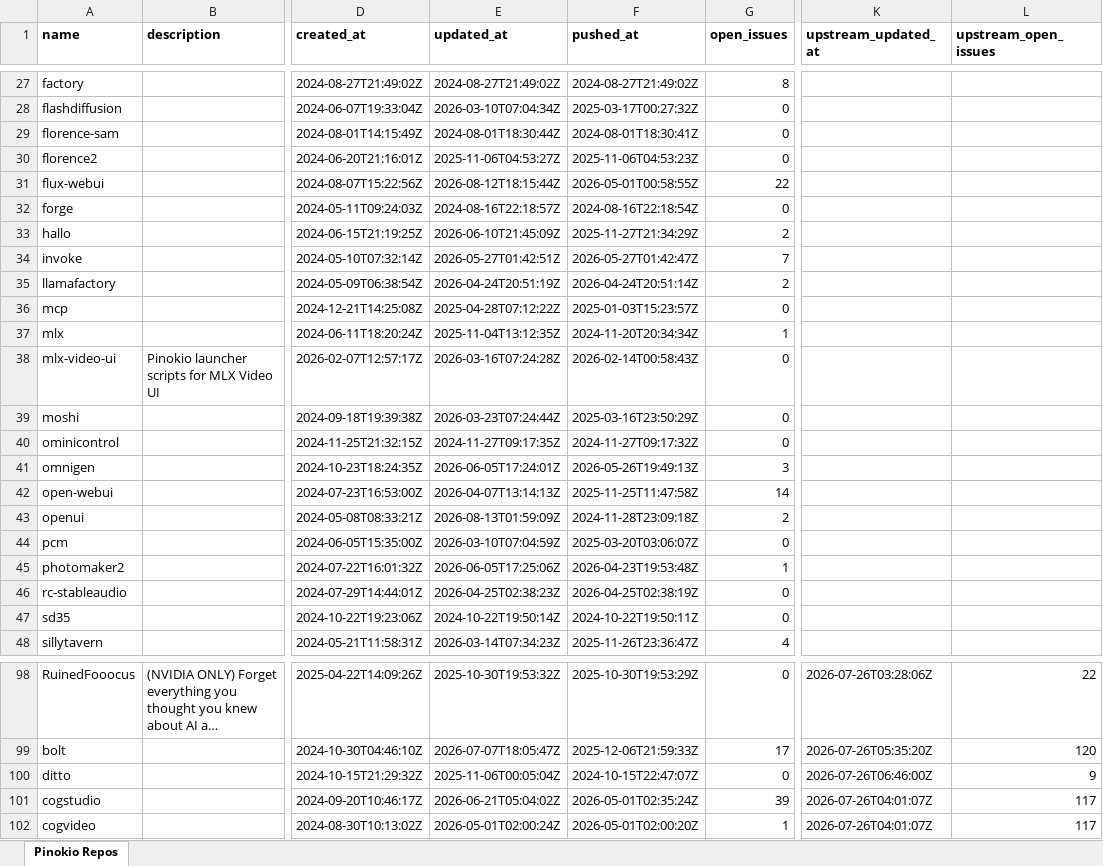
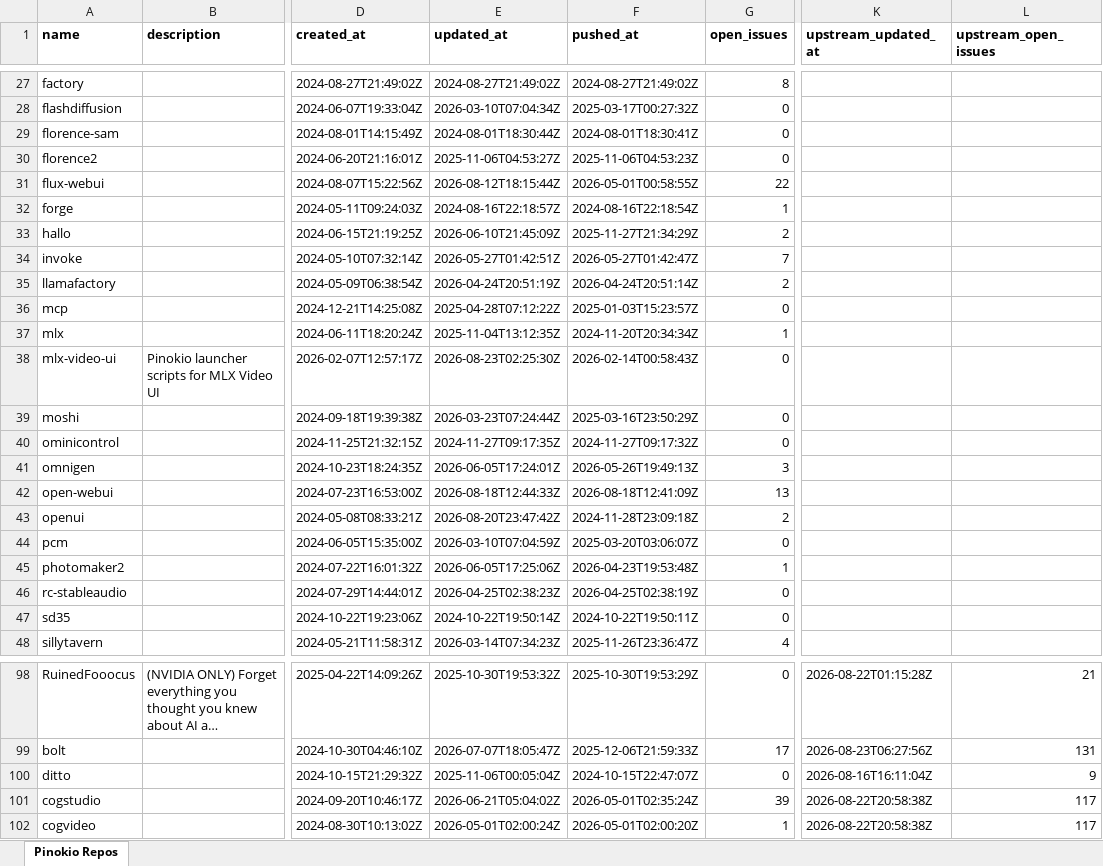
Before and after one commit to signosis/pinokio-website, an Excel workbook: pinokio_repos.xlsx, sheet Pinokio Repos, drawn as a sheet; only a part is shown, gaps mark what is left out; long unchanged cells end in …; values as stored, in another font and other column widths than the file's, no borders; the diff covers the shown part only; the diff names each change by its address in the sheet, - before the commit and + after, or states it on an @@ line.

```diff
--- a/pinokio_repos.xlsx (sheet Pinokio Repos)
+++ b/pinokio_repos.xlsx (sheet Pinokio Repos)
-G32 (open_issues): 0
+G32 (open_issues): 1
-E38 (updated_at): 2026-03-16T07:24:28Z
+E38 (updated_at): 2026-08-23T02:25:30Z
-E42 (updated_at): 2026-04-07T13:14:13Z
+E42 (updated_at): 2026-08-18T12:44:33Z
-F42 (pushed_at): 2025-11-25T11:47:58Z
+F42 (pushed_at): 2026-08-18T12:41:09Z
-G42 (open_issues): 14
+G42 (open_issues): 13
-E43 (updated_at): 2026-08-13T01:59:09Z
+E43 (updated_at): 2026-08-20T23:47:42Z
-K98 (upstream_updated_at): 2026-07-26T03:28:06Z
+K98 (upstream_updated_at): 2026-08-22T01:15:28Z
-L98 (upstream_open_issues): 22
+L98 (upstream_open_issues): 21
-K99 (upstream_updated_at): 2026-07-26T05:35:20Z
+K99 (upstream_updated_at): 2026-08-23T06:27:56Z
-L99 (upstream_open_issues): 120
+L99 (upstream_open_issues): 131
-K100 (upstream_updated_at): 2026-07-26T06:46:00Z
+K100 (upstream_updated_at): 2026-08-16T16:11:04Z
-K101:K102 (upstream_updated_at): 2026-07-26T04:01:07Z
+K101:K102 (upstream_updated_at): 2026-08-22T20:58:38Z
```
Also changed, not shown: 64 edited cells elsewhere in this sheet, 3 other files.
